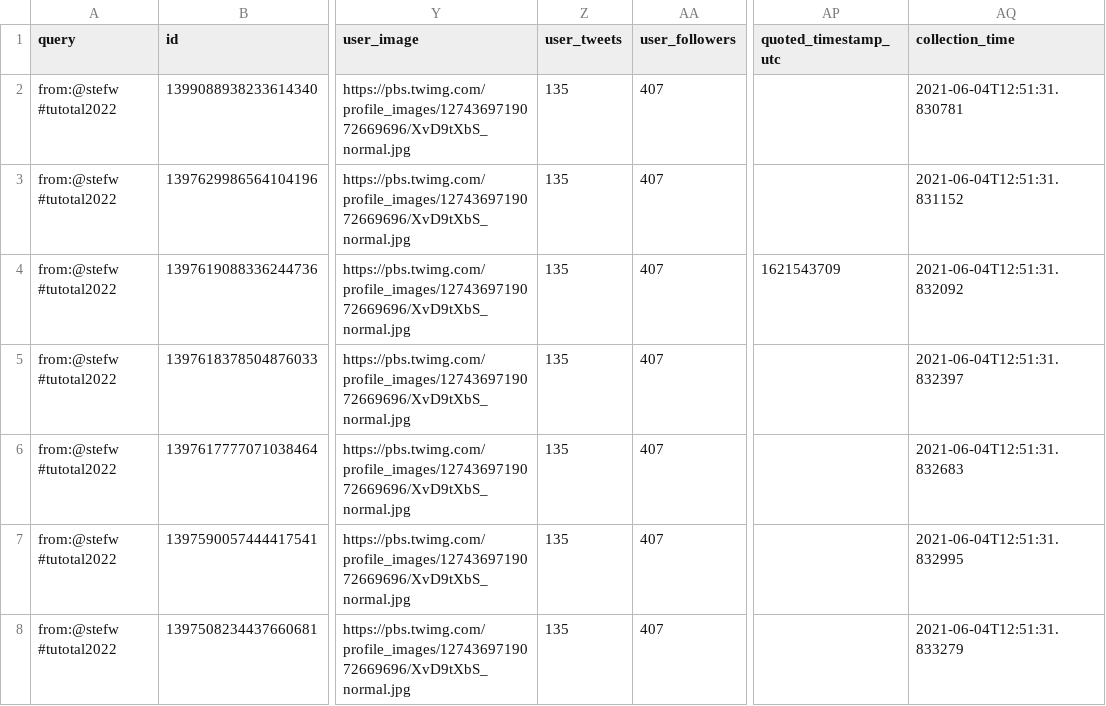
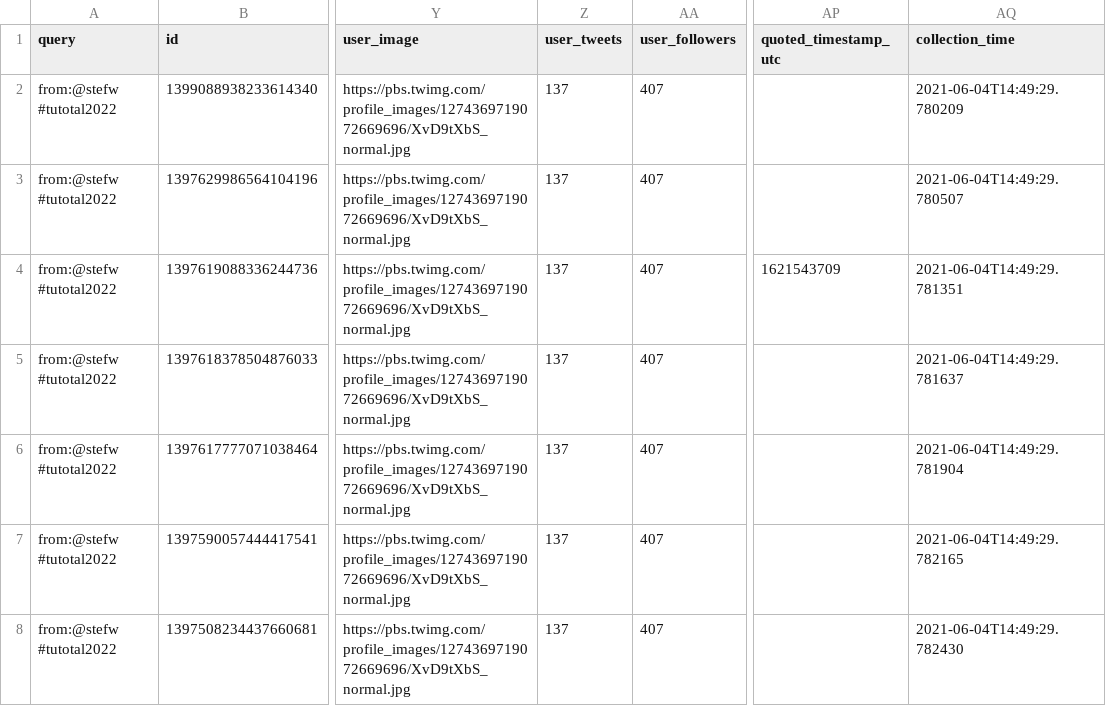
Before and after one commit to taniki/tutotal2022, a CSV file: tutotal2022-stefw.csv, drawn as a sheet; only a part is shown, gaps mark what is left out; the diff names each change by its address in the sheet, - before the commit and + after, or states it on an @@ line.

```diff
--- a/tutotal2022-stefw.csv
+++ b/tutotal2022-stefw.csv
-Z2:Z8 (user_tweets): 135
+Z2:Z8 (user_tweets): 137
-AQ2 (collection_time): 2021-06-04T12:51:31.830781
+AQ2 (collection_time): 2021-06-04T14:49:29.780209
-AQ3 (collection_time): 2021-06-04T12:51:31.831152
+AQ3 (collection_time): 2021-06-04T14:49:29.780507
-AQ4 (collection_time): 2021-06-04T12:51:31.832092
+AQ4 (collection_time): 2021-06-04T14:49:29.781351
-AQ5 (collection_time): 2021-06-04T12:51:31.832397
+AQ5 (collection_time): 2021-06-04T14:49:29.781637
-AQ6 (collection_time): 2021-06-04T12:51:31.832683
+AQ6 (collection_time): 2021-06-04T14:49:29.781904
-AQ7 (collection_time): 2021-06-04T12:51:31.832995
+AQ7 (collection_time): 2021-06-04T14:49:29.782165
-AQ8 (collection_time): 2021-06-04T12:51:31.833279
+AQ8 (collection_time): 2021-06-04T14:49:29.782430
```
